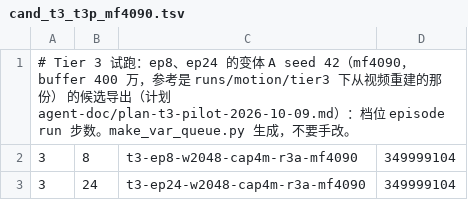
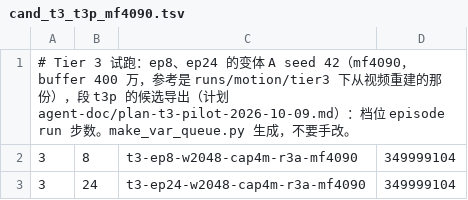
Before and after one commit to Manifold-ai/maniphys_lab_v2d_challenge, a TSV file: stages/evaluate/exports/cand_t3_t3p_mf4090.tsv, drawn as a sheet.

```diff
--- a/stages/evaluate/exports/cand_t3_t3p_mf4090.tsv
+++ b/stages/evaluate/exports/cand_t3_t3p_mf4090.tsv
@@ -1,2 +1,2 @@
-# Tier 3 试跑：ep8、ep24 的变体 A seed 42（mf4090，buffer 400 万，参考是 runs/motion/tier3 下从视频重建的那份） 的候选导出（计划 agent-doc/plan-t3-pilot-2026-10-09.md）：档位 episode run 步数。make_var_queue.py 生成，不要手改。
+# Tier 3 试跑：ep8、ep24 的变体 A seed 42（mf4090，buffer 400 万，参考是 runs/motion/tier3 下从视频重建的那份），段 t3p 的候选导出（计划 agent-doc/plan-t3-pilot-2026-10-09.md）：档位 episode run 步数。make_var_queue.py 生成，不要手改。
 3	8	t3-ep8-w2048-cap4m-r3a-mf4090	349999104
```
Also changed, not shown: stages/policy/queues/ml40_t2xa.expect.tsv, 29 other files.
